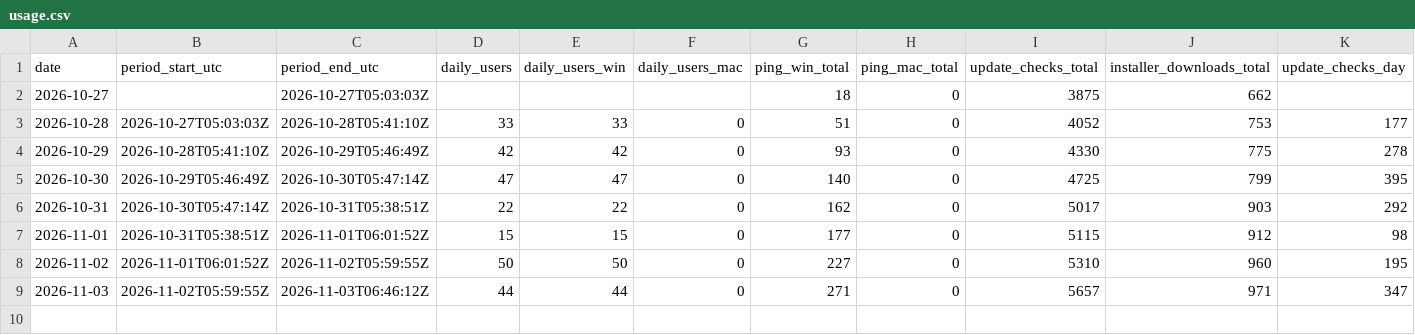
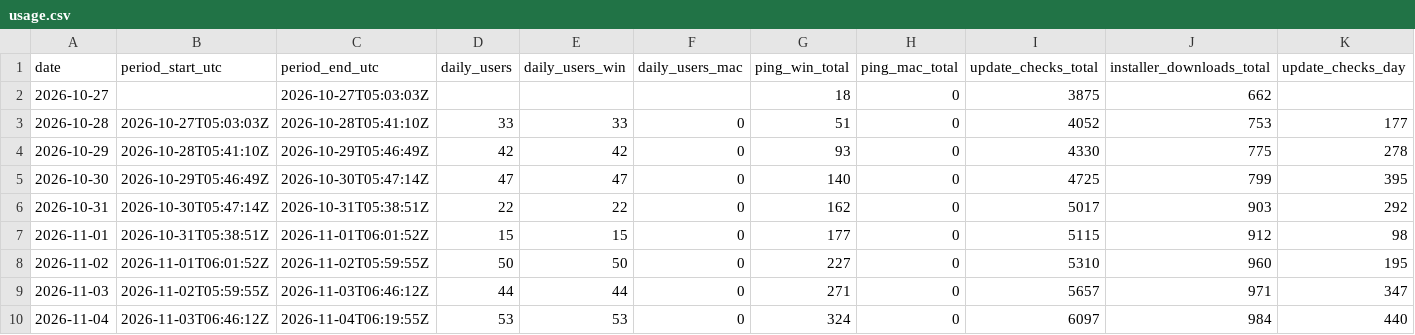
Before and after one commit to sngmng6506/stock-peek, a CSV file: usage.csv, drawn as a sheet; only a part is shown; rows hold the shown columns only; the diff names each change by its address in the sheet, - before the commit and + after, or states it on an @@ line.

```diff
--- a/usage.csv
+++ b/usage.csv
+row 10: 2026-11-04 | 2026-11-03T06:46:12Z | 2026-11-04T06:19:55Z | 53 | 53 | 0 | 324 | 0 | 6097 | 984 | 440
```
Also changed, not shown: 2 other files.
